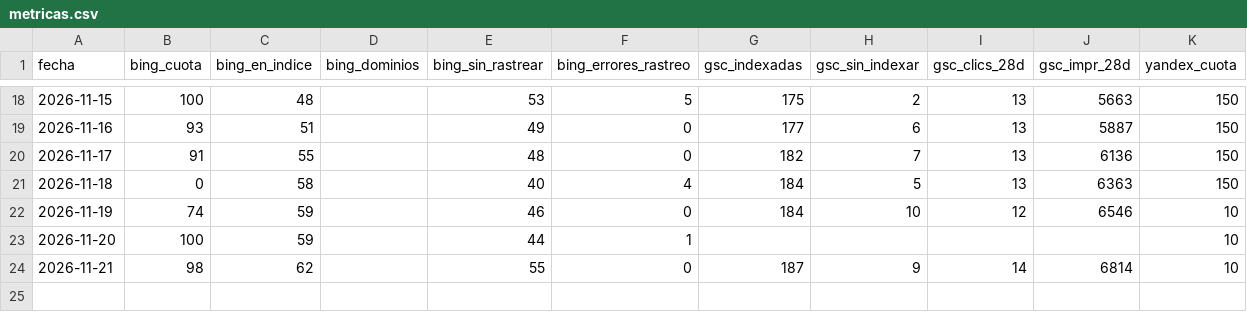
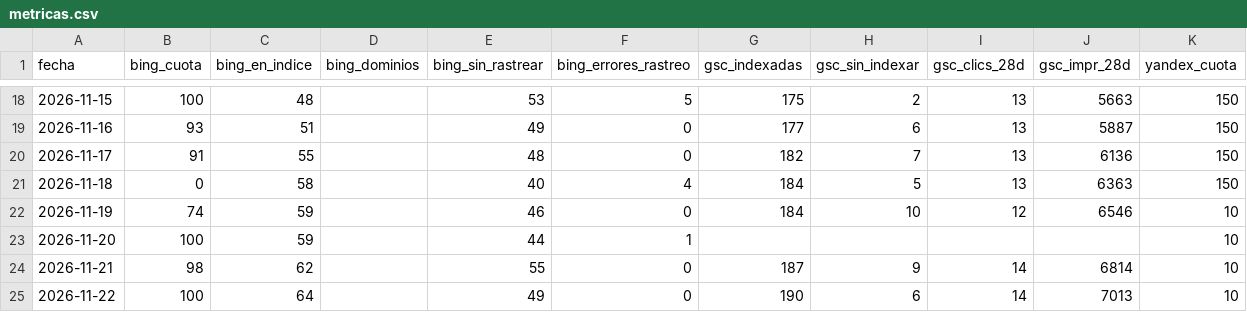
Before and after one commit to jvdgestor-design/avanza-web, a CSV file: motor/metricas.csv, drawn as a sheet; only a part is shown, gaps mark what is left out; the diff names each change by its address in the sheet, - before the commit and + after, or states it on an @@ line.

```diff
--- a/motor/metricas.csv
+++ b/motor/metricas.csv
+row 25: 2026-11-22 | 100 | 64 |  | 49 | 0 | 190 | 6 | 14 | 7013 | 10
```
Also changed, not shown: 2 other files.
